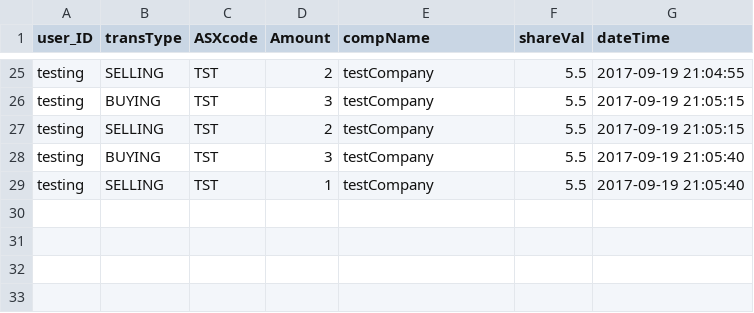
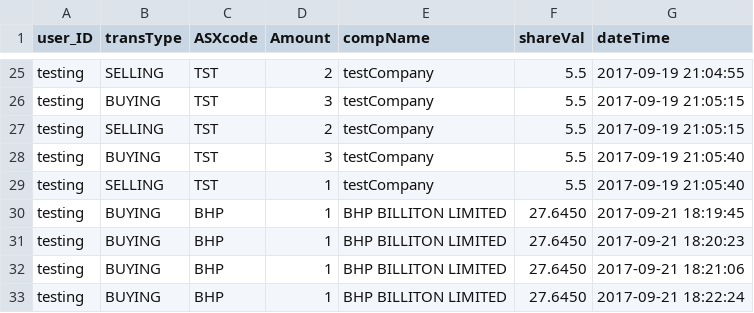
Before and after one commit to rmit-s3543824-jayden-joyce/Programming-Project-1, a CSV file: PP1A/src/main/resources/public/csv/TransactionLog.csv, drawn as a sheet; only a part is shown, gaps mark what is left out.

```diff
--- a/PP1A/src/main/resources/public/csv/TransactionLog.csv
+++ b/PP1A/src/main/resources/public/csv/TransactionLog.csv
@@ -29 +29,5 @@
 "testing","SELLING","TST","1","testCompany","5.5","2017-09-19 21:05:40"
+"testing","BUYING","BHP","1","BHP BILLITON LIMITED","27.6450","2017-09-21 18:19:45"
+"testing","BUYING","BHP","1","BHP BILLITON LIMITED","27.6450","2017-09-21 18:20:23"
+"testing","BUYING","BHP","1","BHP BILLITON LIMITED","27.6450","2017-09-21 18:21:06"
+"testing","BUYING","BHP","1","BHP BILLITON LIMITED","27.6450","2017-09-21 18:22:24"
```
Also changed, not shown: 8 other files.
